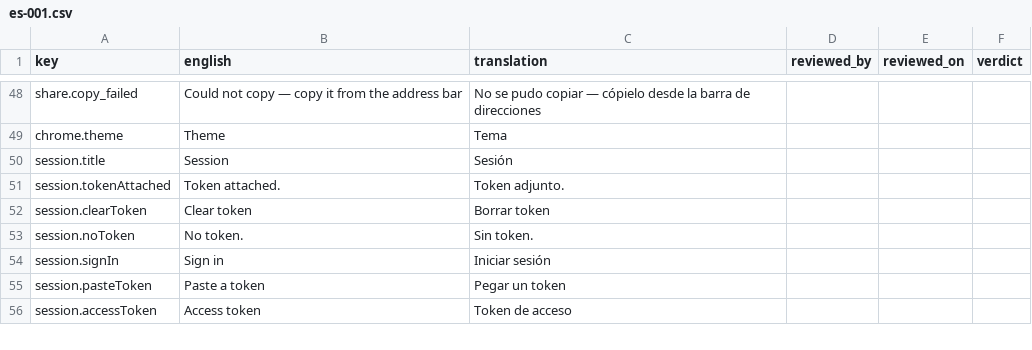
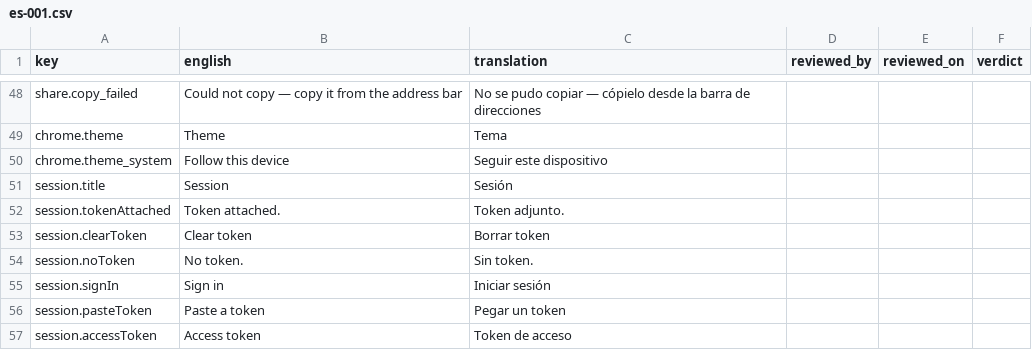
Before and after one commit to project-portfolio-management/project-portfolio-management, a CSV file: governance/translation-reviews/es-001.csv, drawn as a sheet; only a part is shown, gaps mark what is left out; the diff names each change by its address in the sheet, - before the commit and + after, or states it on an @@ line.

```diff
--- a/governance/translation-reviews/es-001.csv
+++ b/governance/translation-reviews/es-001.csv
+row 50: chrome.theme_system | Follow this device | Seguir este dispositivo
```
Also changed, not shown: governance/translation-reviews/ar-001.csv, governance/translation-reviews/de-001.csv, 7 other files.
